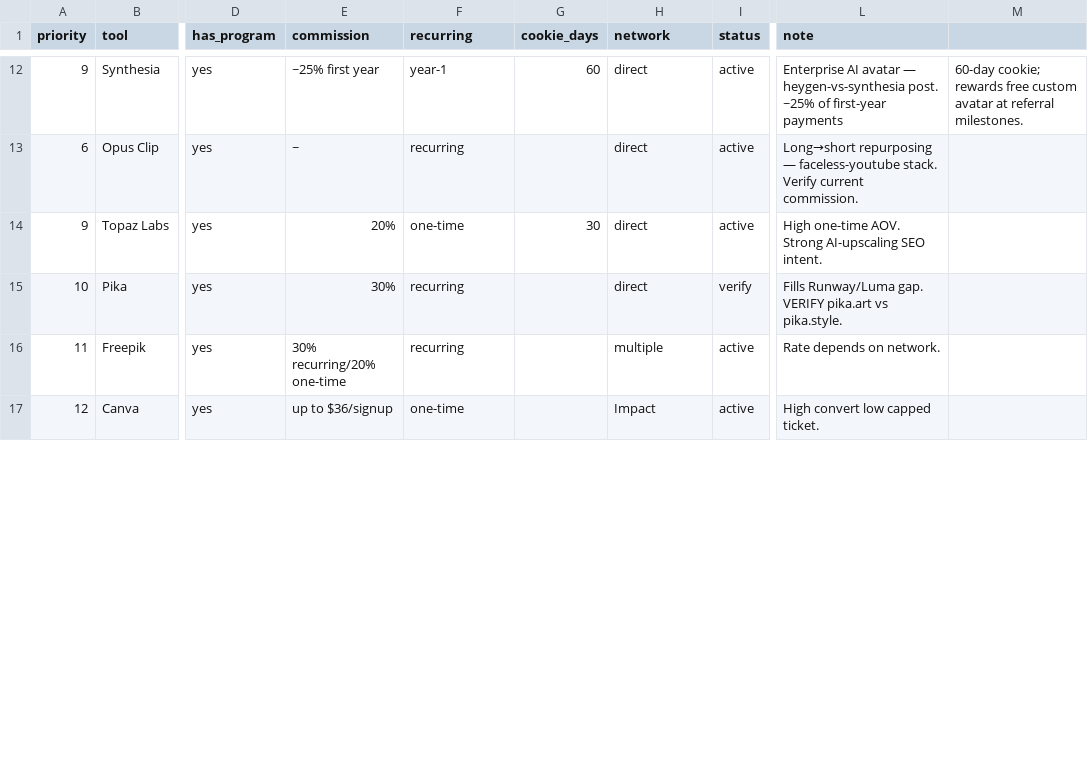
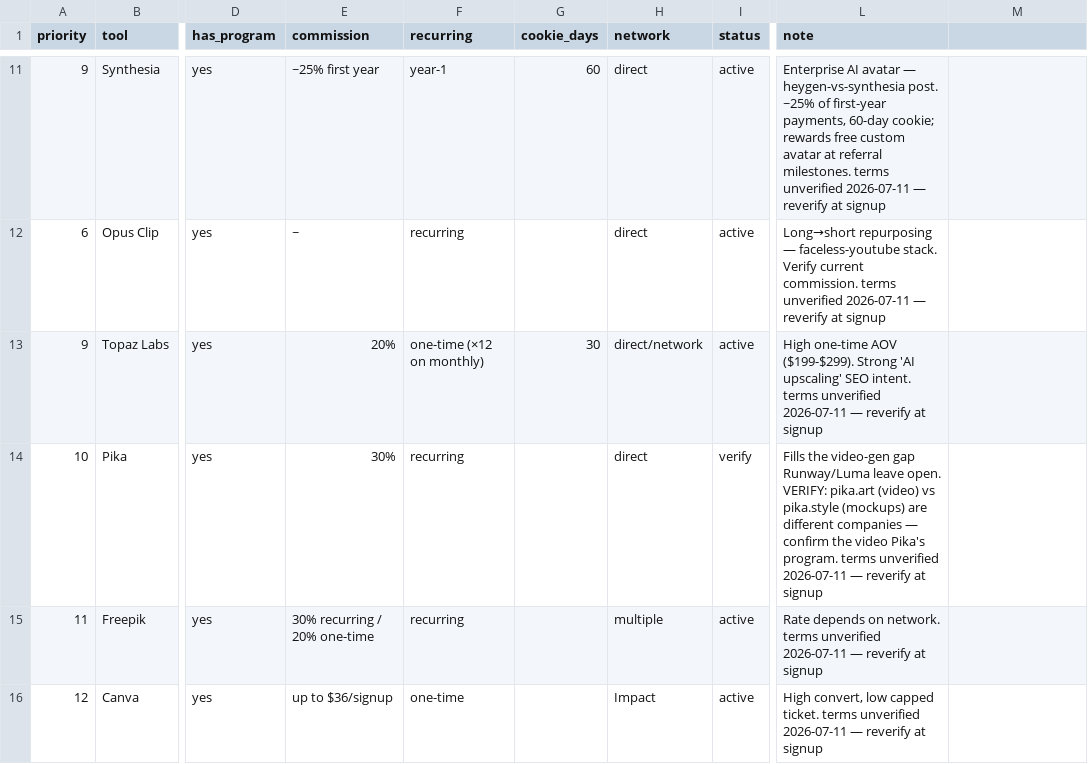
Before and after one commit to frankxai/affiliate-agent-skills, a CSV file: data/programs.csv, drawn as a sheet; only a part is shown, gaps mark what is left out; addresses are those after the commit; the diff covers the shown part only; the diff names each change by its address in the sheet, - before the commit and + after, or states it on an @@ line.

```diff
--- a/data/programs.csv
+++ b/data/programs.csv
-L11 (note): …of first-year payments
+L11 (note): …of first-year payments, 60-day cookie; rewards free custom avatar at referral milestones. terms unverified 2026-07-11 — reverify at signup
-M11: 60-day cookie; rewards free custom avatar at referral milestones.
+M11: (empty)
-L12 (note): …current commission.
+L12 (note): …current commission. terms unverified 2026-07-11 — reverify at signup
-F13 (recurring): one-time
+F13 (recurring): one-time (×12 on monthly)
-H13 (network): direct
+H13 (network): direct/network
-L13 (note): High one-time AOV. Strong AI-upscaling SEO intent.
+L13 (note): High one-time AOV ($199-$299). Strong 'AI upscaling' SEO intent. terms unverified 2026-07-11 — reverify at signup
-L14 (note): Fills Runway/Luma gap. VERIFY pika.art vs pika.style.
+L14 (note): Fills the video-gen gap Runway/Luma leave open. VERIFY: pika.art (video) vs pika.style (mockups) are different companies — confirm the video Pika's program. terms unverified 2026-07-11 — reverify at signup
-E15 (commission): 30% recurring/20% one-time
+E15 (commission): 30% recurring / 20% one-time
-L15 (note): …on network.
+L15 (note): …on network. terms unverified 2026-07-11 — reverify at signup
-L16 (note): High convert low capped ticket.
+L16 (note): High convert, low capped ticket. terms unverified 2026-07-11 — reverify at signup
```
Also changed, not shown: 4 added rows, 3 removed rows and 61 edited cells elsewhere in this file, 2 other files.
